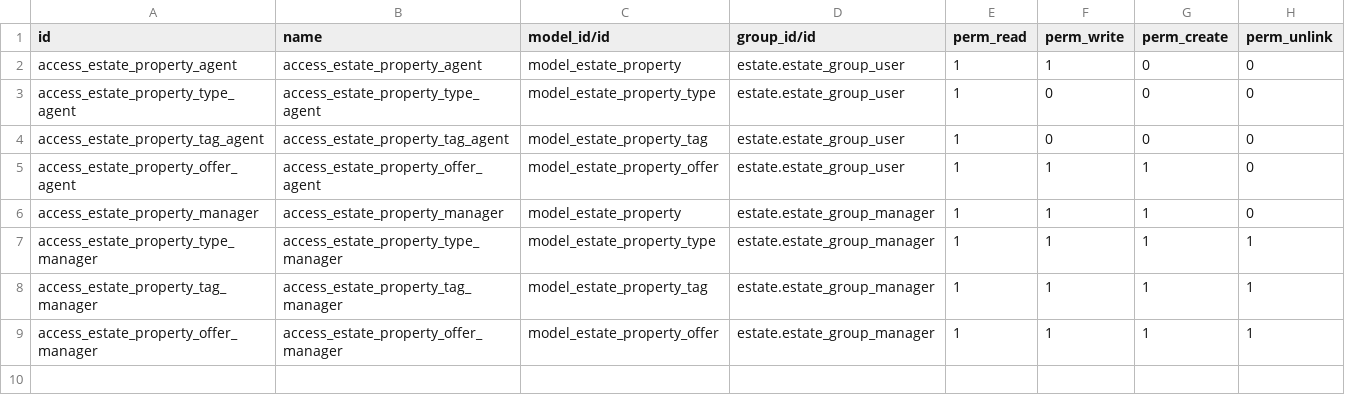
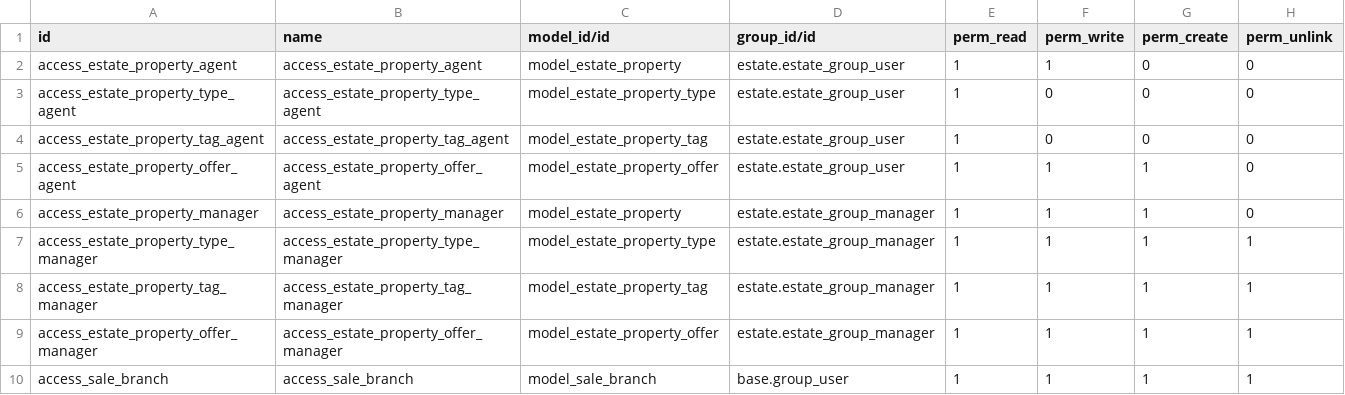
Before and after one commit to chwan-odoo/tutorials, a CSV file: estate/security/ir.model.access.csv, drawn as a sheet; the diff names each change by its address in the sheet, - before the commit and + after, or states it on an @@ line.

```diff
--- a/estate/security/ir.model.access.csv
+++ b/estate/security/ir.model.access.csv
+row 10: access_sale_branch | access_sale_branch | model_sale_branch | base.group_user | 1 | 1 | 1 | 1
```
Also changed, not shown: 7 other files.
